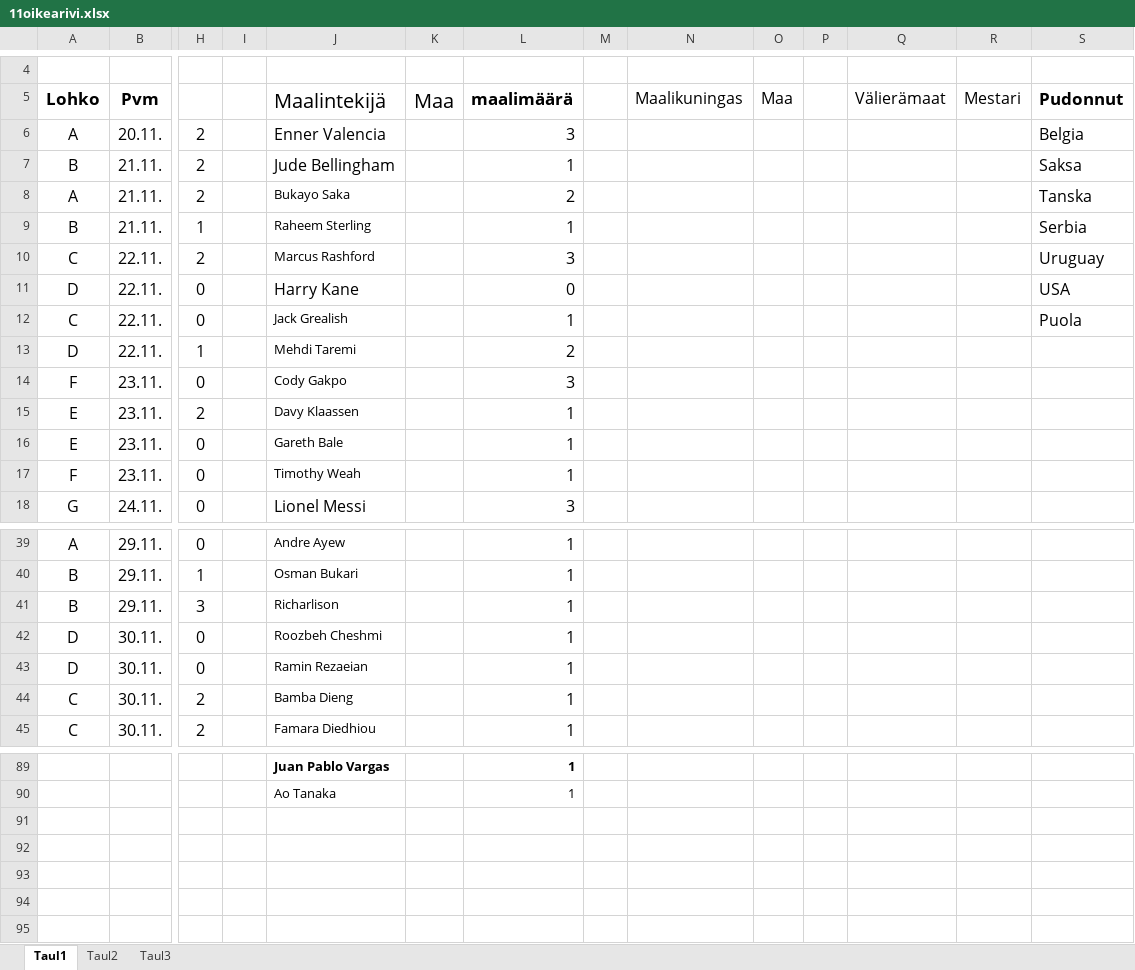
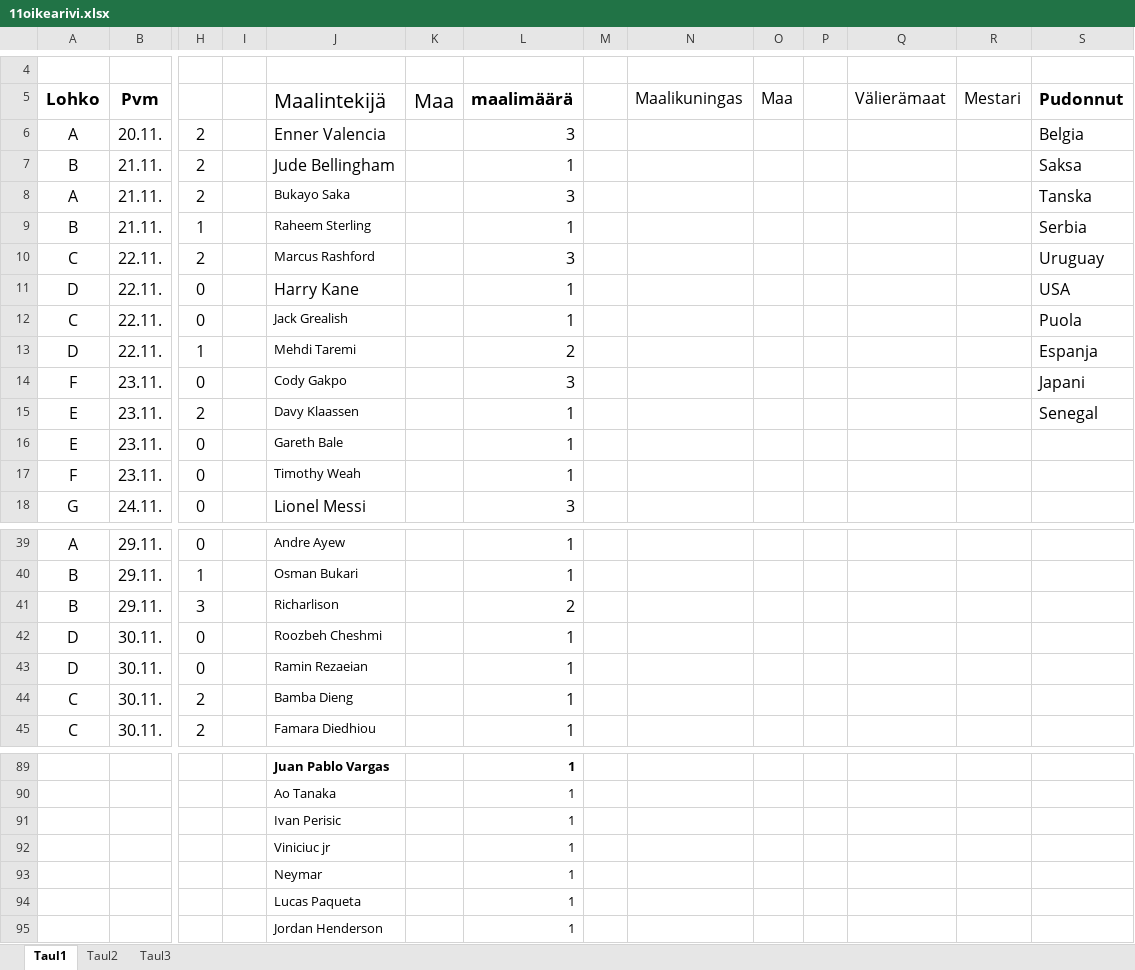
Before and after one commit to Pedusal/wc2022, an Excel workbook: Data/11oikearivi.xlsx, sheet Taul1, drawn as a sheet; only a part is shown, gaps mark what is left out; values as stored, in another font and other column widths than the file's, no borders; rows hold the shown columns only; the diff names each change by its address in the sheet, - before the commit and + after, or states it on an @@ line.

```diff
--- a/Data/11oikearivi.xlsx (sheet Taul1)
+++ b/Data/11oikearivi.xlsx (sheet Taul1)
-L8 (maalimäärä): 2
+L8 (maalimäärä): 3
-L11 (maalimäärä): 0
+L11 (maalimäärä): 1
-S13 (Pudonnut): (empty)
+S13 (Pudonnut): Espanja
-S14 (Pudonnut): (empty)
+S14 (Pudonnut): Japani
-S15 (Pudonnut): (empty)
+S15 (Pudonnut): Senegal
-L41 (maalimäärä): 1
+L41 (maalimäärä): 2
+row 91:  |  |  |  | Ivan Perisic |  | 1
+row 92:  |  |  |  | Viniciuc jr |  | 1
+row 93:  |  |  |  | Neymar |  | 1
+row 94:  |  |  |  | Lucas Paqueta |  | 1
+row 95:  |  |  |  | Jordan Henderson |  | 1
```
Also changed, not shown: 1 other file.
